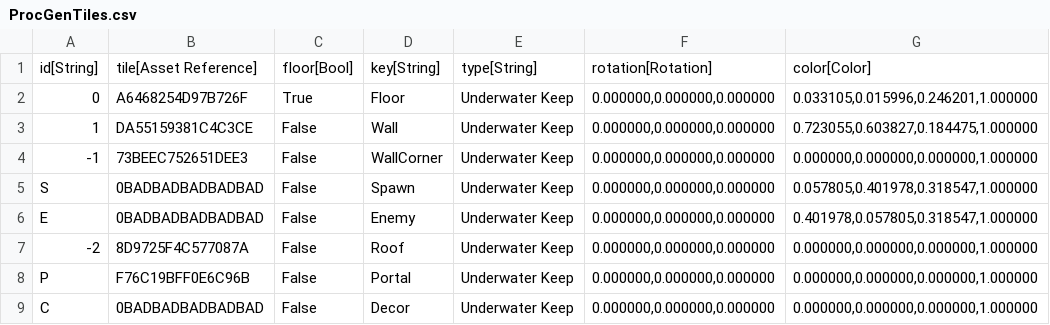
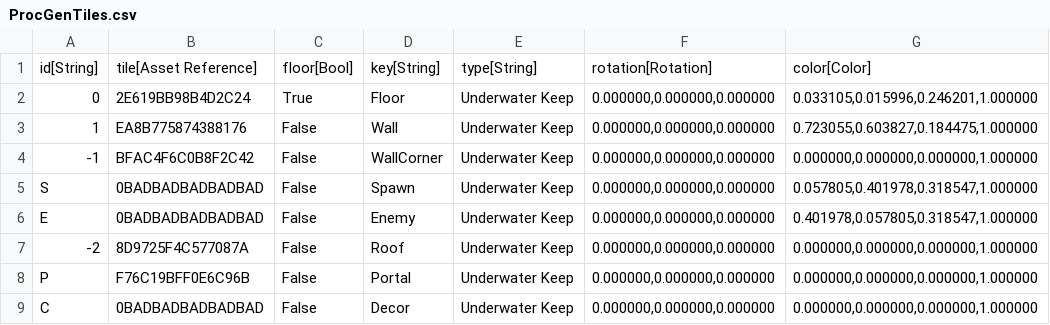
Before and after one commit to MaizePlaze/LootMMO, a CSV file: Framework/Data/DataTables/ProcGenTiles.csv, drawn as a sheet.

Commit message:
update dungeon tiles

```diff
--- a/Framework/Data/DataTables/ProcGenTiles.csv
+++ b/Framework/Data/DataTables/ProcGenTiles.csv
@@ -1,5 +1,5 @@
 "id[String]","tile[Asset Reference]","floor[Bool]","key[String]","type[String]","rotation[Rotation]","color[Color]"
-"0","A6468254D97B726F","True","Floor","Underwater Keep","0.000000,0.000000,0.000000","0.033105,0.015996,0.246201,1.000000"
-"1","DA55159381C4C3CE","False","Wall","Underwater Keep","0.000000,0.000000,0.000000","0.723055,0.603827,0.184475,1.000000"
-"-1","73BEEC752651DEE3","False","WallCorner","Underwater Keep","0.000000,0.000000,0.000000","0.000000,0.000000,0.000000,1.000000"
+"0","2E619BB98B4D2C24","True","Floor","Underwater Keep","0.000000,0.000000,0.000000","0.033105,0.015996,0.246201,1.000000"
+"1","EA8B775874388176","False","Wall","Underwater Keep","0.000000,0.000000,0.000000","0.723055,0.603827,0.184475,1.000000"
+"-1","BFAC4F6C0B8F2C42","False","WallCorner","Underwater Keep","0.000000,0.000000,0.000000","0.000000,0.000000,0.000000,1.000000"
 "S","0BADBADBADBADBAD","False","Spawn","Underwater Keep","0.000000,0.000000,0.000000","0.057805,0.401978,0.318547,1.000000"
```
Also changed, not shown: 16 other files.
